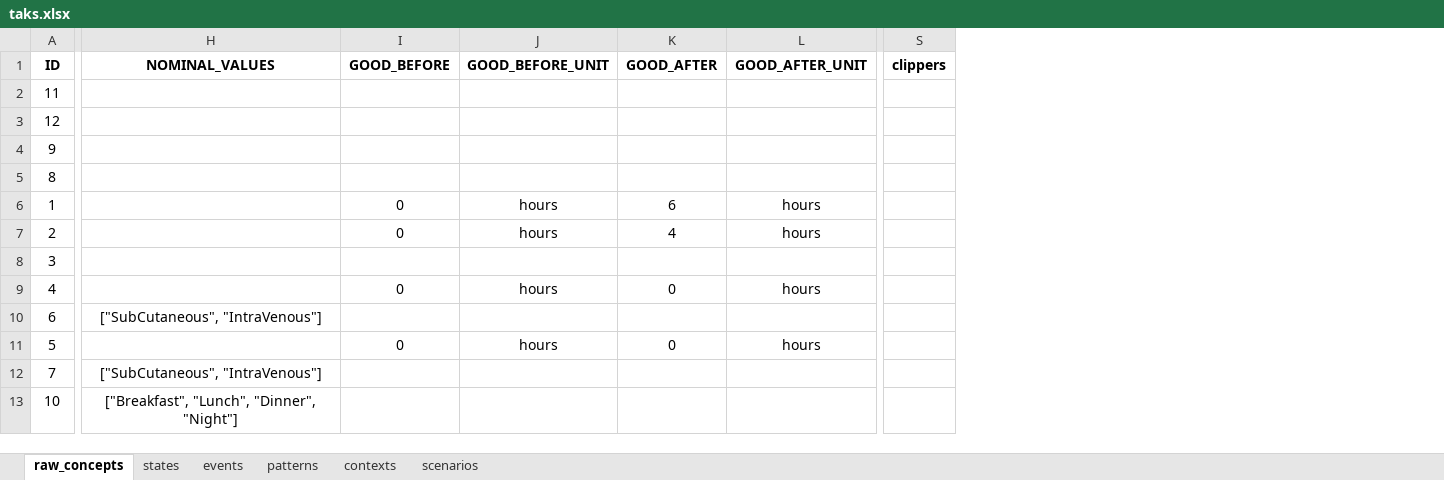
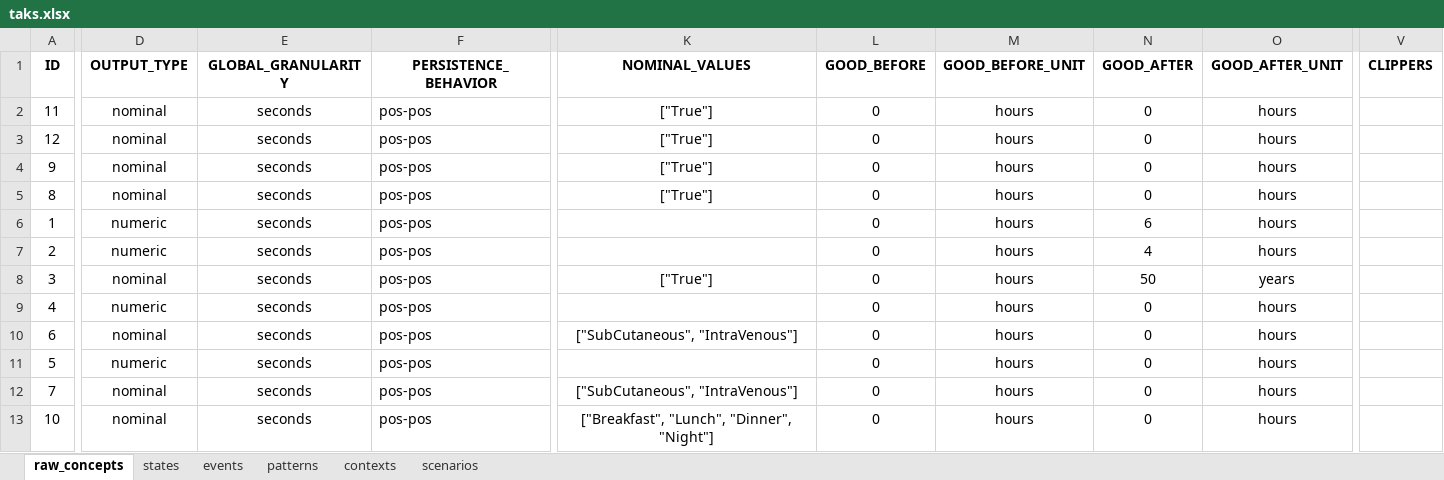
Before and after one commit to shaharoded/TAKAutomator, an Excel workbook: taks.xlsx, sheet raw_concepts, drawn as a sheet; only a part is shown, gaps mark what is left out; values as stored, in another font and other column widths than the file's, no borders; removed rows and columns are numbered as before the commit, all else as after; the diff names each change by its address in the sheet, - before the commit and + after, or states it on an @@ line.

Commit message:
creating bigger output

```diff
--- a/taks.xlsx (sheet raw_concepts)
+++ b/taks.xlsx (sheet raw_concepts)
+column D (OUTPUT_TYPE), rows 2-13: nominal | nominal | nominal | nominal | numeric | numeric | nominal | numeric | nominal | numeric | nominal | nominal
+column E (GLOBAL_GRANULARITY), rows 2-13: all seconds
+column F (PERSISTENCE_BEHAVIOR), rows 2-13: all pos-pos
-column S (clippers), empty
+column V (CLIPPERS), empty
-K2:K5 (NOMINAL_VALUES): (empty)
+K2:K5 (NOMINAL_VALUES): ["True"]
-L2:L5 (GOOD_BEFORE): (empty)
+L2:L5 (GOOD_BEFORE): 0
-M2:M5 (GOOD_BEFORE_UNIT): (empty)
+M2:M5 (GOOD_BEFORE_UNIT): hours
-N2:N5 (GOOD_AFTER): (empty)
+N2:N5 (GOOD_AFTER): 0
-O2:O5 (GOOD_AFTER_UNIT): (empty)
+O2:O5 (GOOD_AFTER_UNIT): hours
-K8 (NOMINAL_VALUES): (empty)
+K8 (NOMINAL_VALUES): ["True"]
-L8 (GOOD_BEFORE): (empty)
+L8 (GOOD_BEFORE): 0
-M8 (GOOD_BEFORE_UNIT): (empty)
+M8 (GOOD_BEFORE_UNIT): hours
-N8 (GOOD_AFTER): (empty)
+N8 (GOOD_AFTER): 50
-O8 (GOOD_AFTER_UNIT): (empty)
+O8 (GOOD_AFTER_UNIT): years
-L10 (GOOD_BEFORE): (empty)
+L10 (GOOD_BEFORE): 0
-M10 (GOOD_BEFORE_UNIT): (empty)
+M10 (GOOD_BEFORE_UNIT): hours
-N10 (GOOD_AFTER): (empty)
+N10 (GOOD_AFTER): 0
-O10 (GOOD_AFTER_UNIT): (empty)
+O10 (GOOD_AFTER_UNIT): hours
-L12:L13 (GOOD_BEFORE): (empty)
+L12:L13 (GOOD_BEFORE): 0
-M12:M13 (GOOD_BEFORE_UNIT): (empty)
+M12:M13 (GOOD_BEFORE_UNIT): hours
-N12:N13 (GOOD_AFTER): (empty)
+N12:N13 (GOOD_AFTER): 0
-O12:O13 (GOOD_AFTER_UNIT): (empty)
+O12:O13 (GOOD_AFTER_UNIT): hours
```
Also changed, not shown: sheet states, 2 other files.
